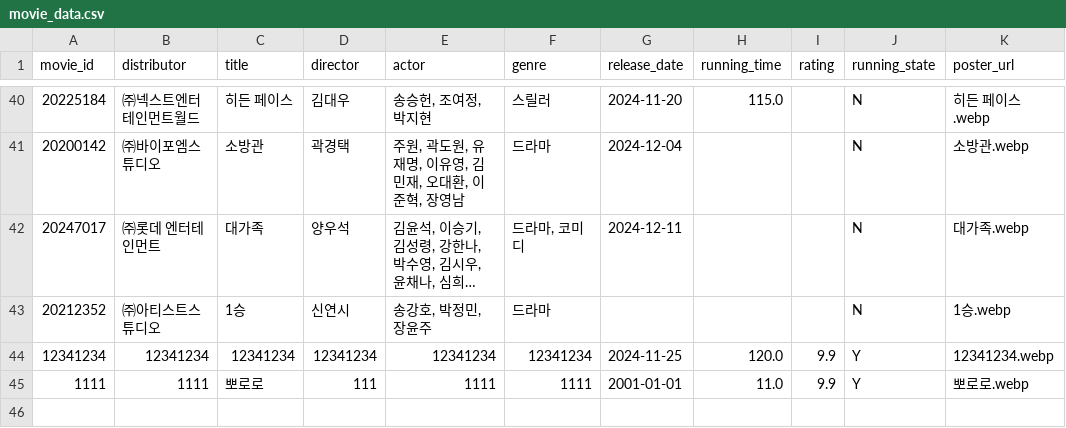
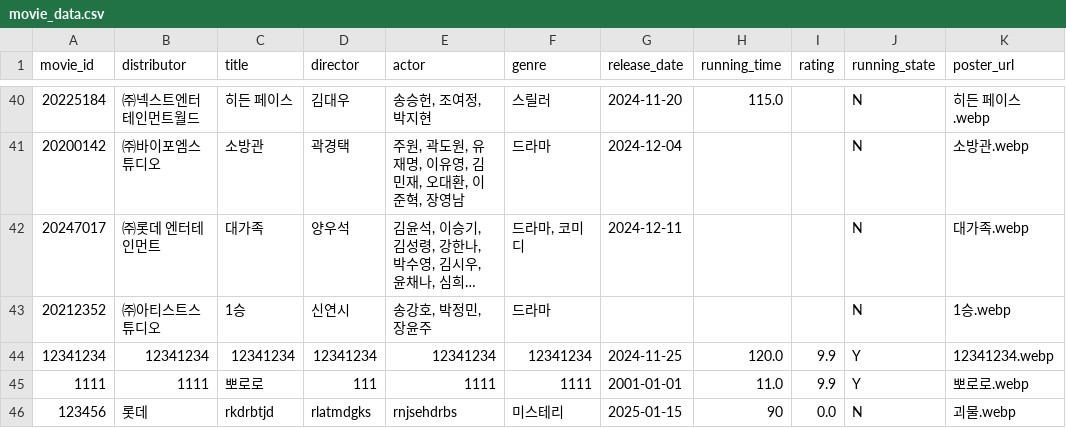
Before and after one commit to Duke011223/streamlit-movie, a CSV file: movie_data.csv, drawn as a sheet; only a part is shown, gaps mark what is left out; long unchanged cells end in ….

Commit message:
Update movie_data.csv

```diff
--- a/movie_data.csv
+++ b/movie_data.csv
@@ -45 +45,2 @@ movie_id,distributor,title,director,actor,genre,release_date,running_time,rating
 1111,1111,뽀로로,111,1111,1111,2001-01-01,11.0,9.9,Y,뽀로로.webp
+123456,롯데,rkdrbtjd,rlatmdgks,rnjsehdrbs,미스테리,2025-01-15,90,0.0,N,괴물.webp
```
